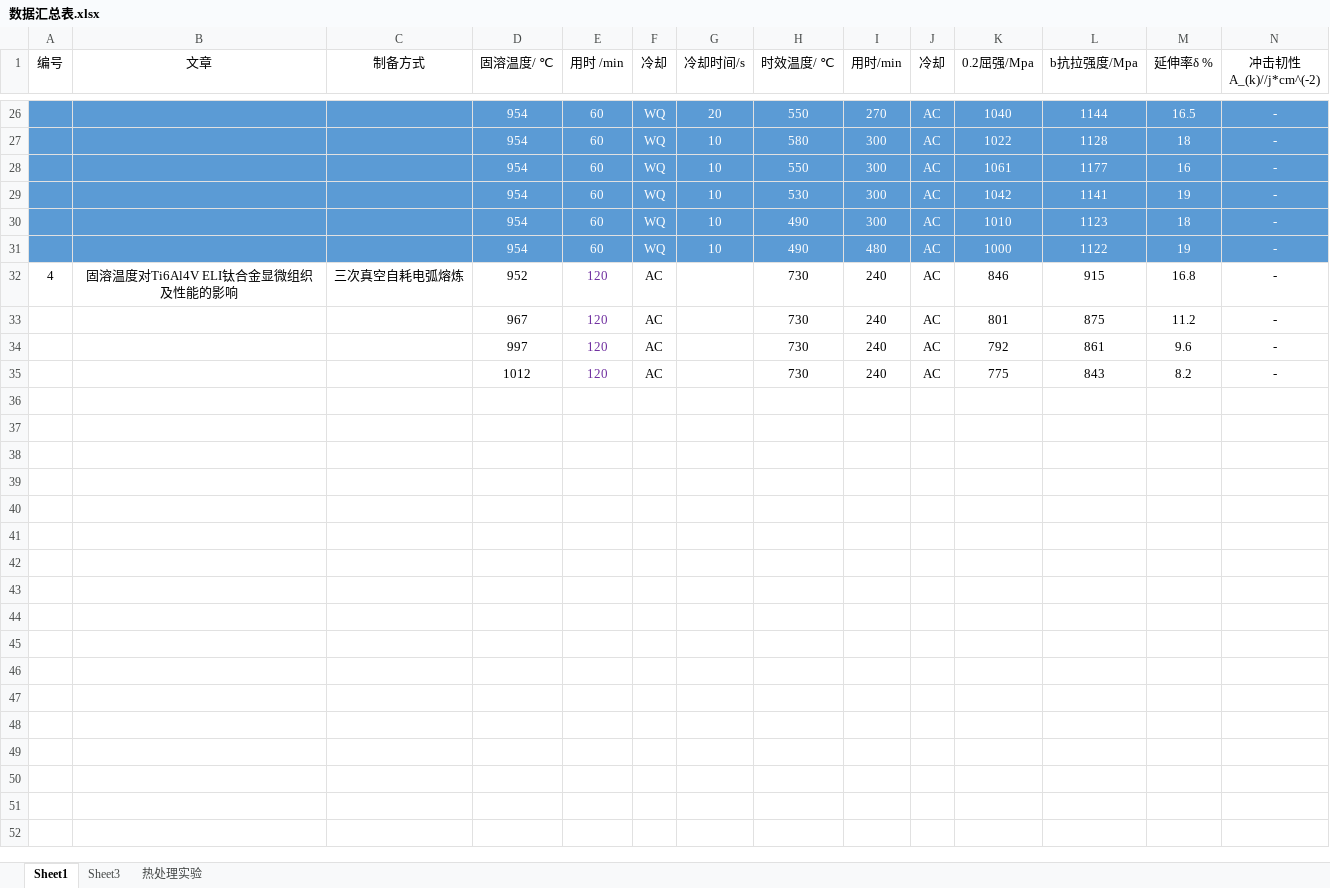
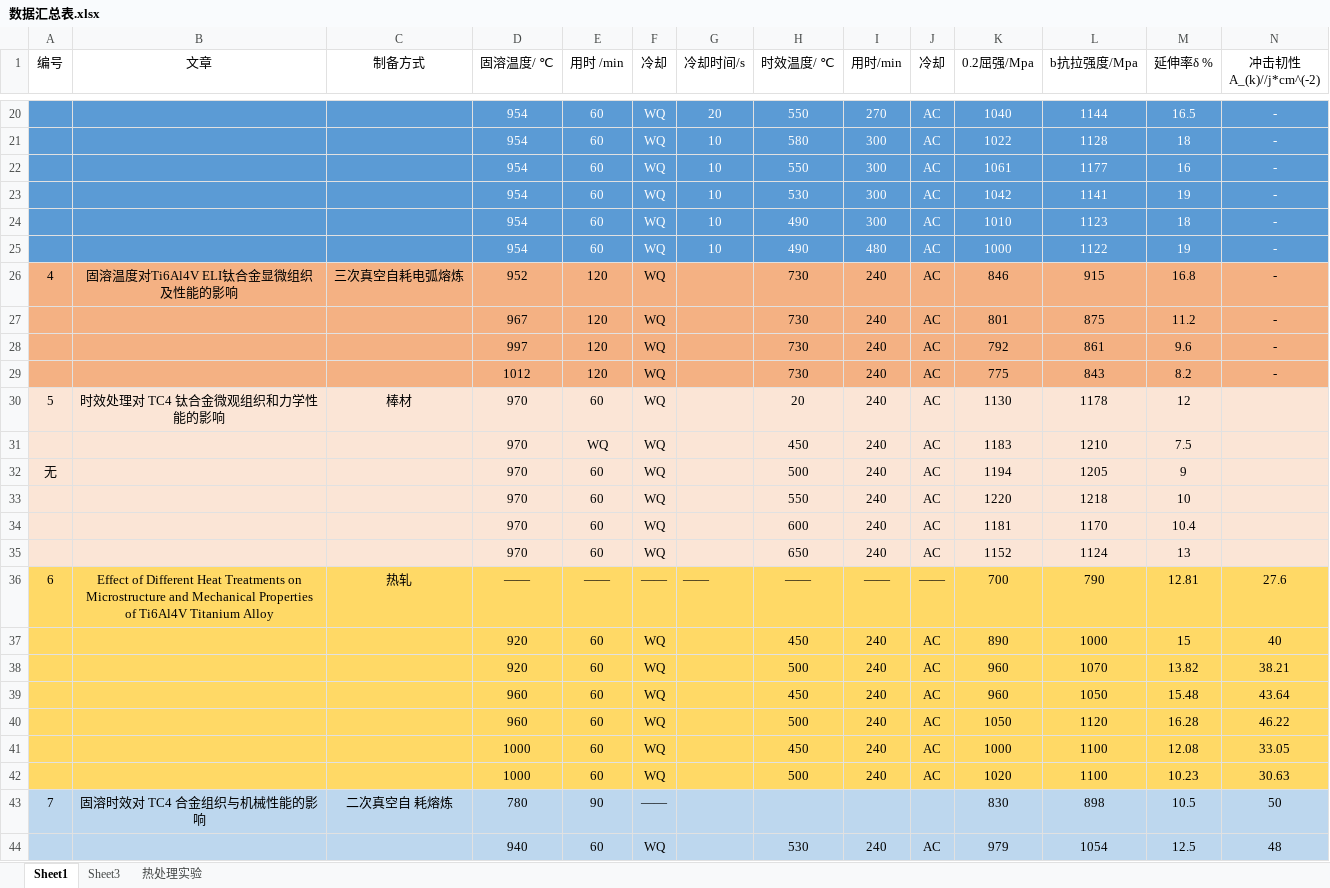
Before and after one commit to aornus/awesometc4, an Excel workbook: TC4钛合金热处理研究进展/数据汇总表.xlsx, sheet Sheet1, drawn as a sheet; only a part is shown, gaps mark what is left out; values as stored, in another font and other column widths than the file's, no borders; charts and pictures not drawn; addresses are those after the commit; rows hold the shown columns only; the diff covers the shown part only; the diff names each change by its address in the sheet, - before the commit and + after, or states it on an @@ line.

```diff
--- a/TC4钛合金热处理研究进展/数据汇总表.xlsx (sheet Sheet1)
+++ b/TC4钛合金热处理研究进展/数据汇总表.xlsx (sheet Sheet1)
-A26:N29 fill: none
+A26:N29 fill: #F4B183
-E26:E29 text colour: #7030A0
+E26:E29 text colour: black
-F26:F29 (冷却): AC
+F26:F29 (冷却): WQ
+row 30: 5 | 时效处理对 TC4 钛合金微观组织和力学性能的影响 | 棒材 | 970 | 60 | WQ |  | 20 | 240 | AC | 1130 | 1178 | 12
+row 31:  |  |  | 970 | WQ | WQ |  | 450 | 240 | AC | 1183 | 1210 | 7.5
+row 32: 无 |  |  | 970 | 60 | WQ |  | 500 | 240 | AC | 1194 | 1205 | 9
+row 33:  |  |  | 970 | 60 | WQ |  | 550 | 240 | AC | 1220 | 1218 | 10
+row 34:  |  |  | 970 | 60 | WQ |  | 600 | 240 | AC | 1181 | 1170 | 10.4
+row 35:  |  |  | 970 | 60 | WQ |  | 650 | 240 | AC | 1152 | 1124 | 13
+row 36: 6 | Effect of Different Heat Treatments on Microstructure and Mechanical Properties of Ti6Al4V Titanium Alloy | 热轧 | —— | —— | —— | —— | —— | —— | —— | 700 | 790 | 12.81 | 27.6
+row 37:  |  |  | 920 | 60 | WQ |  | 450 | 240 | AC | 890 | 1000 | 15 | 40
+row 38:  |  |  | 920 | 60 | WQ |  | 500 | 240 | AC | 960 | 1070 | 13.82 | 38.21
+row 39:  |  |  | 960 | 60 | WQ |  | 450 | 240 | AC | 960 | 1050 | 15.48 | 43.64
+row 40:  |  |  | 960 | 60 | WQ |  | 500 | 240 | AC | 1050 | 1120 | 16.28 | 46.22
+row 41:  |  |  | 1000 | 60 | WQ |  | 450 | 240 | AC | 1000 | 1100 | 12.08 | 33.05
+row 42:  |  |  | 1000 | 60 | WQ |  | 500 | 240 | AC | 1020 | 1100 | 10.23 | 30.63
+row 43: 7 | 固溶时效对 TC4 合金组织与机械性能的影响 | 二次真空自 耗熔炼 | 780 | 90 | —— |  |  |  |  | 830 | 898 | 10.5 | 50
+row 44:  |  |  | 940 | 60 | WQ |  | 530 | 240 | AC | 979 | 1054 | 12.5 | 48
```
Also changed, not shown: 16 added rows, 6 removed rows, 4 edited cells and cell formats elsewhere in this sheet, charts or pictures, 10 other files.
